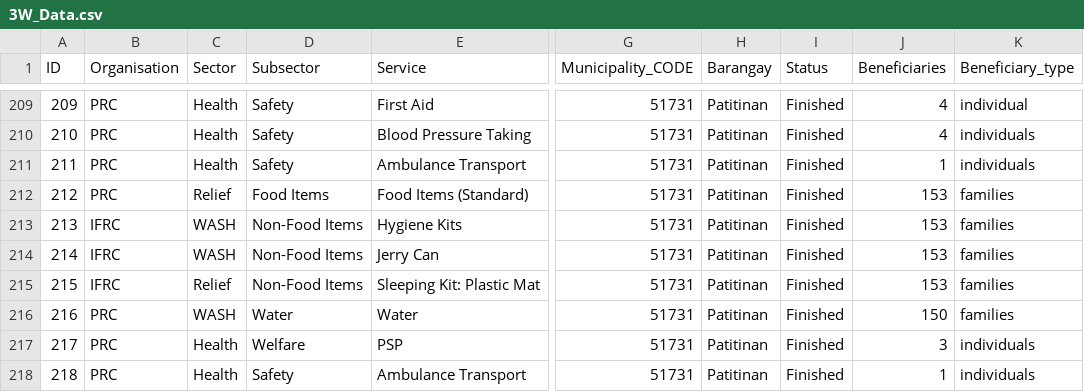
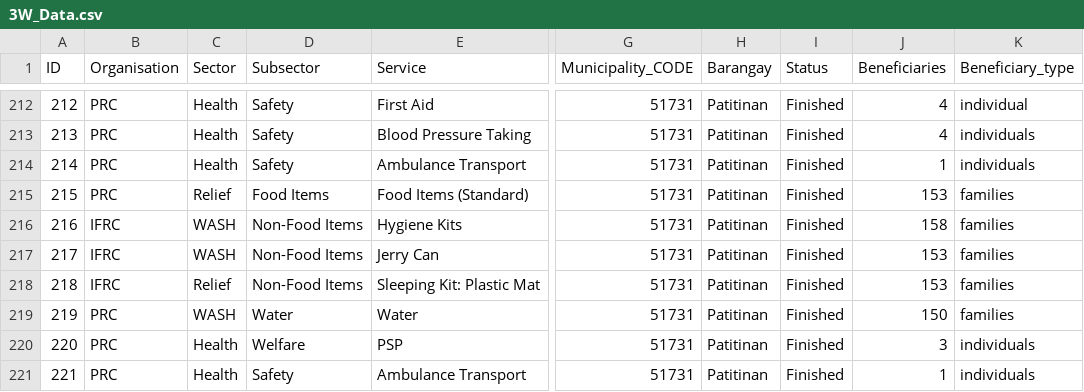
Before and after one commit to PhilippineRedCross/Usman, a CSV file: data/3W_Data.csv, drawn as a sheet; only a part is shown, gaps mark what is left out; addresses are those after the commit; the diff covers the shown part only; the diff names each change by its address in the sheet, - before the commit and + after, or states it on an @@ line.

Commit message:
Add files via upload

```diff
--- a/data/3W_Data.csv
+++ b/data/3W_Data.csv
@@ column A (ID) renumbered from row 90 down @@
-J216 (Beneficiaries): 153
+J216 (Beneficiaries): 158
```
Also changed, not shown: 15 added rows and 2 moved rows elsewhere in this file.
